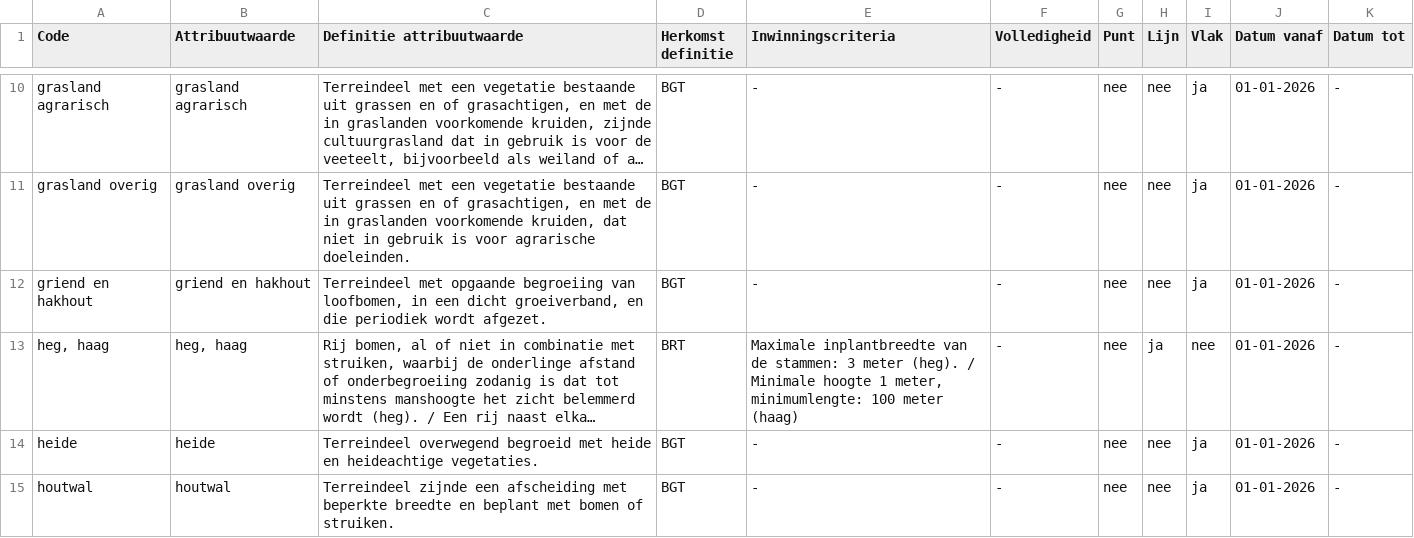
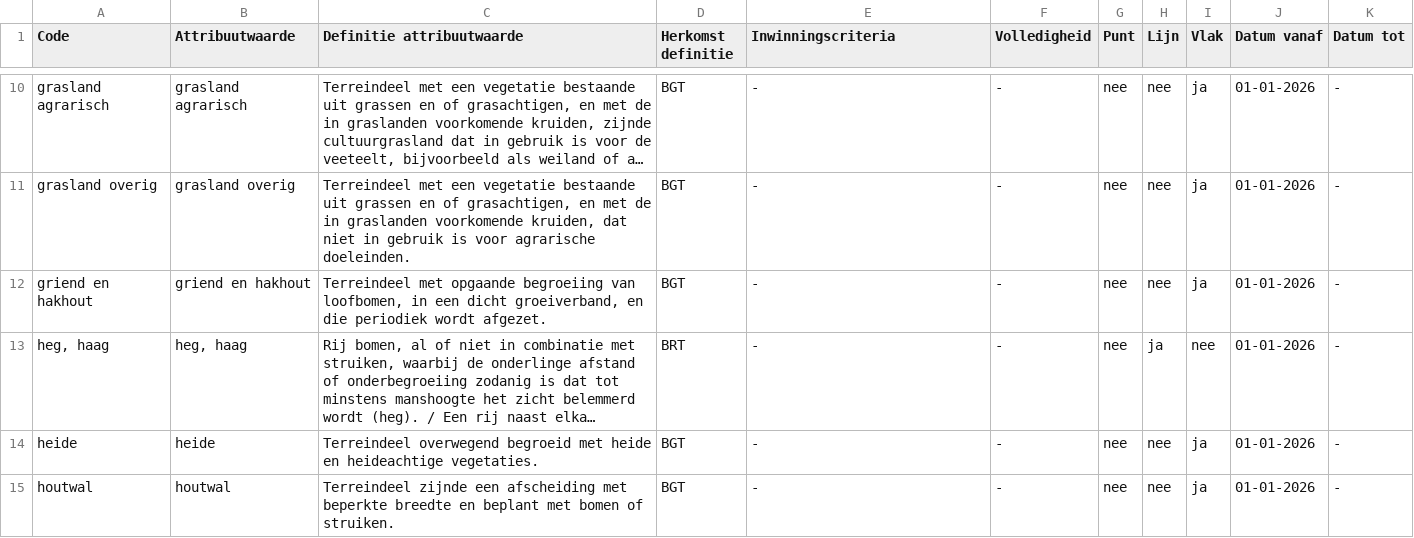
Before and after one commit to imbrt/waardelijsten, a CSV file: top10nl/Begroeiing_TypeBegroeiing.csv, drawn as a sheet; only a part is shown, gaps mark what is left out; long unchanged cells end in …; the diff names each change by its address in the sheet, - before the commit and + after, or states it on an @@ line.

```diff
--- a/top10nl/Begroeiing_TypeBegroeiing.csv
+++ b/top10nl/Begroeiing_TypeBegroeiing.csv
-E13 (Inwinningscriteria): Maximale inplantbreedte van de stammen: 3 meter (heg). / Minimale hoogte 1 meter, minimumlengte: 100 meter (haag)
+E13 (Inwinningscriteria): -
```
Also changed, not shown: top10nl/Constructie_TypeConstructie.csv, top10nl/Gebouw_Functie.csv, 1 other file.
